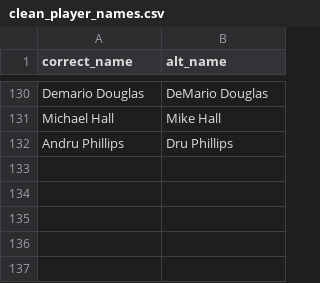
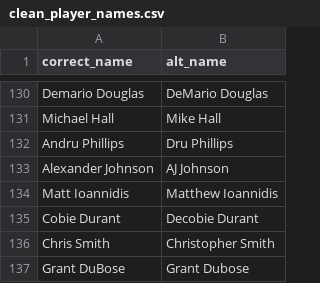
Before and after one commit to nflverse/nflreadr, a CSV file: data-raw/clean_player_names.csv, drawn as a sheet; only a part is shown, gaps mark what is left out.

Commit message:
5 more player mappings to add. (#255)
Co-authored-by: Sebastian Carl <mrcaseb@gmail.com>
Co-authored-by: Tan Ho <38083823+tanho63@users.noreply.github.com>

```diff
--- a/data-raw/clean_player_names.csv
+++ b/data-raw/clean_player_names.csv
@@ -132 +132,6 @@ Michael Hall,Mike Hall
 Andru Phillips,Dru Phillips
+Alexander Johnson,AJ Johnson
+Matt Ioannidis,Matthew Ioannidis
+Cobie Durant,Decobie Durant
+Chris Smith,Christopher Smith
+Grant DuBose,Grant Dubose
```
Also changed, not shown: 2 other files.
